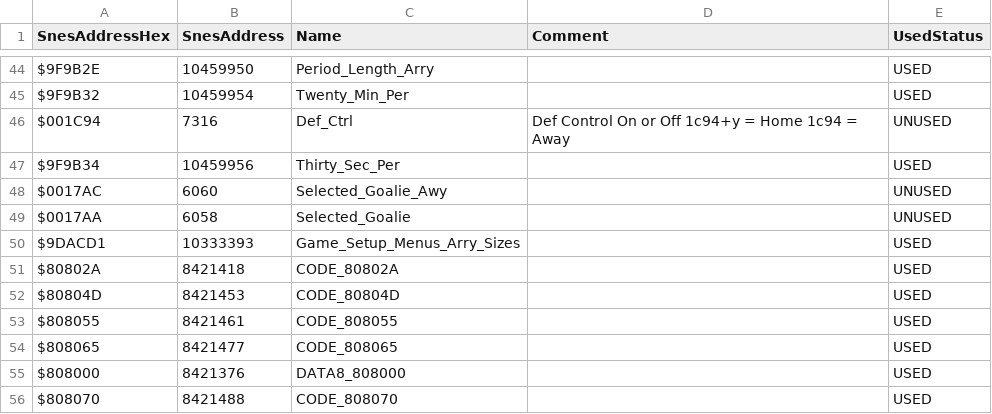
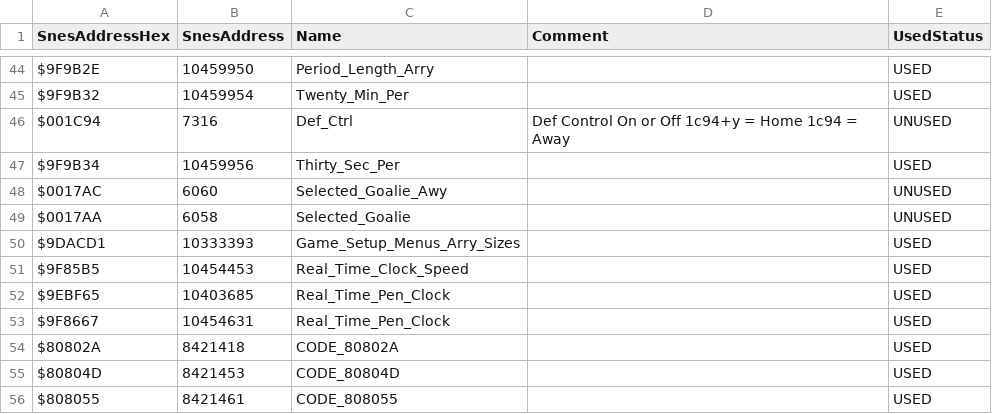
Before and after one commit to Mhopkinsinc/NHL94SNESVault, a CSV file: Src/all-labels.csv, drawn as a sheet; only a part is shown, gaps mark what is left out; the shorter side is filled out with more unchanged rows; the diff names each change by its address in the sheet, - before the commit and + after, or states it on an @@ line.

Commit message:
Port - Real Time Clock Hack to SNES Fixes #5

```diff
--- a/Src/all-labels.csv
+++ b/Src/all-labels.csv
+row 51: $9F85B5 | 10454453 | Real_Time_Clock_Speed |  | USED
+row 52: $9EBF65 | 10403685 | Real_Time_Pen_Clock |  | USED
+row 53: $9F8667 | 10454631 | Real_Time_Pen_Clock |  | USED
```
Also changed, not shown: 8 other files.
